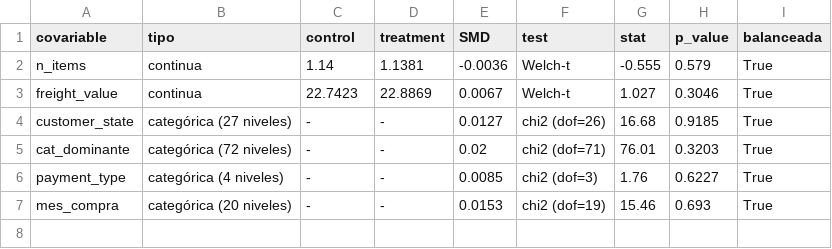
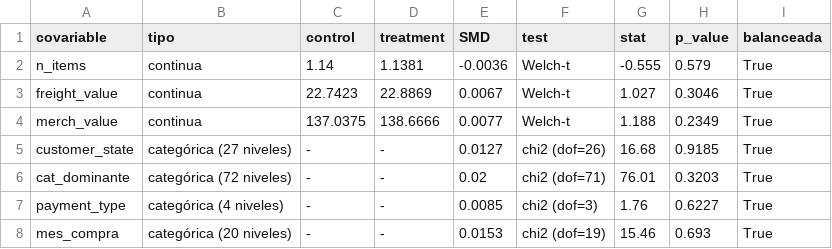
Before and after one commit to luciaparvaz/ab-testing-marketplace-olist, a CSV file: outputs/tables/fase3_balance.csv, drawn as a sheet; the diff names each change by its address in the sheet, - before the commit and + after, or states it on an @@ line.

```diff
--- a/outputs/tables/fase3_balance.csv
+++ b/outputs/tables/fase3_balance.csv
+row 4: merch_value | continua | 137.0375 | 138.6666 | 0.0077 | Welch-t | 1.188 | 0.2349 | True
```
Also changed, not shown: english/outputs/tables/phase3_balance.csv, 36 other files.
